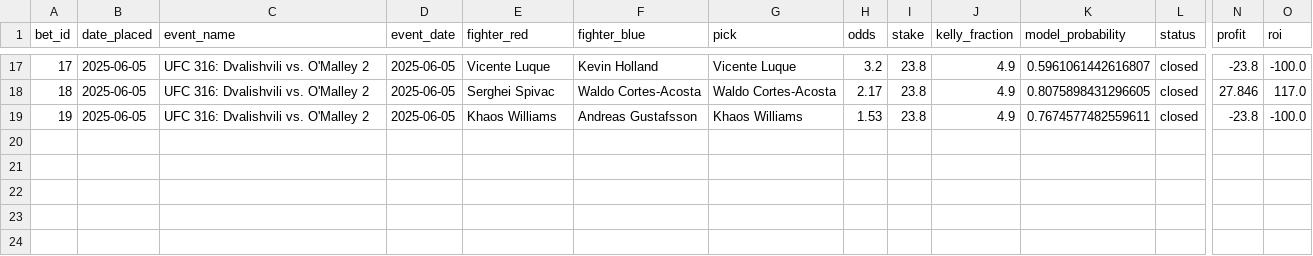
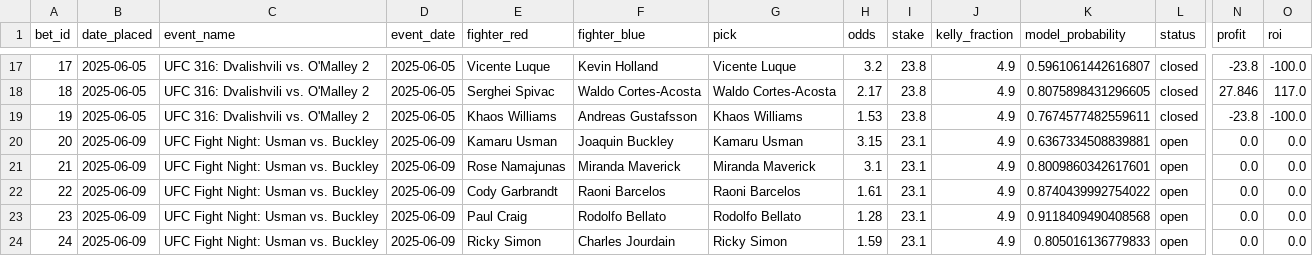
Before and after one commit to narvall018/ufc_predictor, a CSV file: bets/bets.csv, drawn as a sheet; only a part is shown, gaps mark what is left out; rows hold the shown columns only; the diff names each change by its address in the sheet, - before the commit and + after, or states it on an @@ line.

Commit message:
BETS USMAN

```diff
--- a/bets/bets.csv
+++ b/bets/bets.csv
+row 20: 20 | 2025-06-09 | UFC Fight Night: Usman vs. Buckley | 2025-06-09 | Kamaru Usman | Joaquin Buckley | Kamaru Usman | 3.15 | 23.1 | 4.9 | 0.6367334508839881 | open | 0.0 | 0.0
+row 21: 21 | 2025-06-09 | UFC Fight Night: Usman vs. Buckley | 2025-06-09 | Rose Namajunas | Miranda Maverick | Miranda Maverick | 3.1 | 23.1 | 4.9 | 0.8009860342617601 | open | 0.0 | 0.0
+row 22: 22 | 2025-06-09 | UFC Fight Night: Usman vs. Buckley | 2025-06-09 | Cody Garbrandt | Raoni Barcelos | Raoni Barcelos | 1.61 | 23.1 | 4.9 | 0.8740439992754022 | open | 0.0 | 0.0
+row 23: 23 | 2025-06-09 | UFC Fight Night: Usman vs. Buckley | 2025-06-09 | Paul Craig | Rodolfo Bellato | Rodolfo Bellato | 1.28 | 23.1 | 4.9 | 0.9118409490408568 | open | 0.0 | 0.0
+row 24: 24 | 2025-06-09 | UFC Fight Night: Usman vs. Buckley | 2025-06-09 | Ricky Simon | Charles Jourdain | Ricky Simon | 1.59 | 23.1 | 4.9 | 0.805016136779833 | open | 0.0 | 0.0
```
